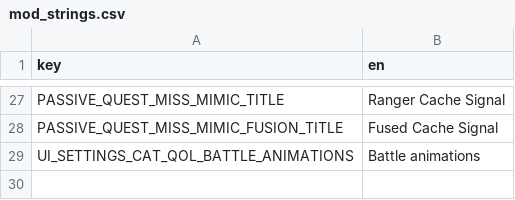
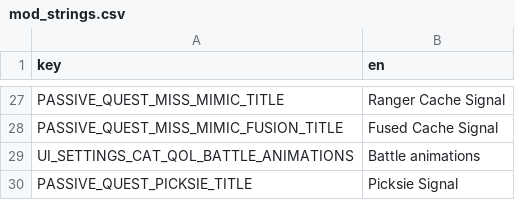
Before and after one commit to Yukitty/CassetteBeasts-qol, a CSV file: mods/cat_qol/mod_strings.csv, drawn as a sheet; only a part is shown, gaps mark what is left out.

Commit message:
v1.5.2
* Add Cassette Beasts v1.2 "Catacombs" roaming monster signal

```diff
--- a/mods/cat_qol/mod_strings.csv
+++ b/mods/cat_qol/mod_strings.csv
@@ -29 +29,2 @@ PASSIVE_QUEST_MISS_MIMIC_FUSION_TITLE,Fused Cache Signal
 UI_SETTINGS_CAT_QOL_BATTLE_ANIMATIONS,Battle animations
+PASSIVE_QUEST_PICKSIE_TITLE,Picksie Signal
```
Also changed, not shown: 6 other files.
